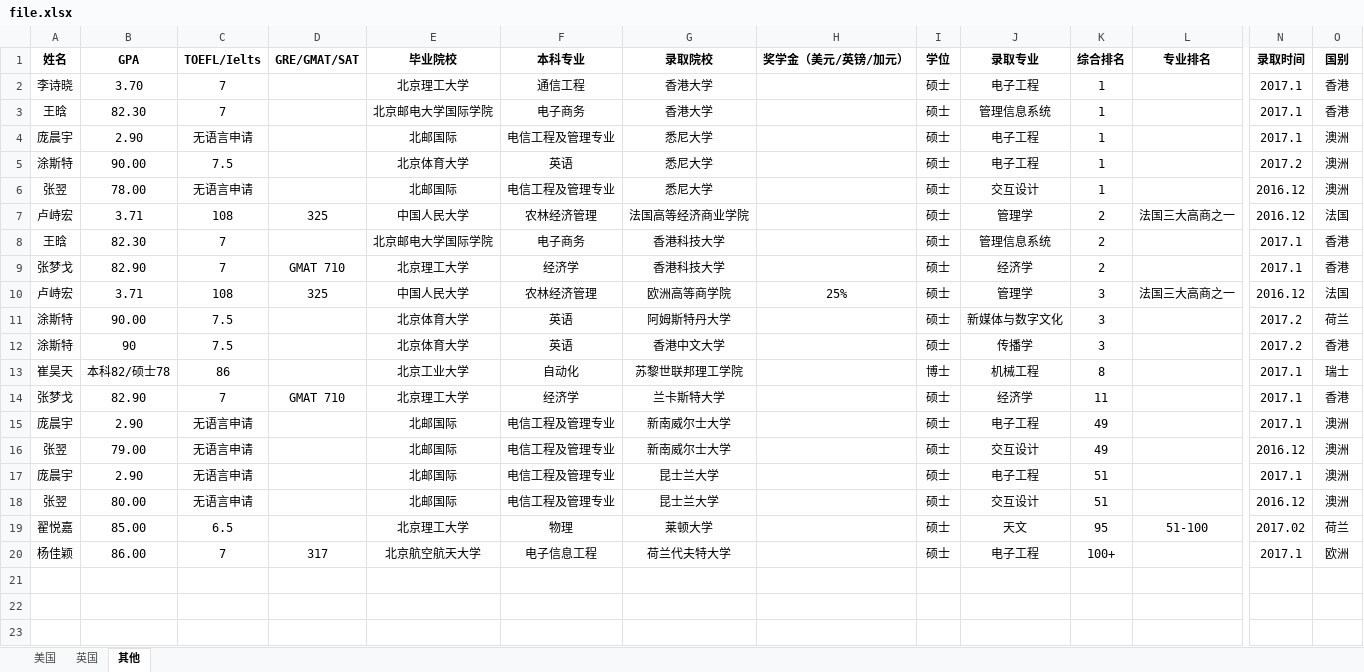
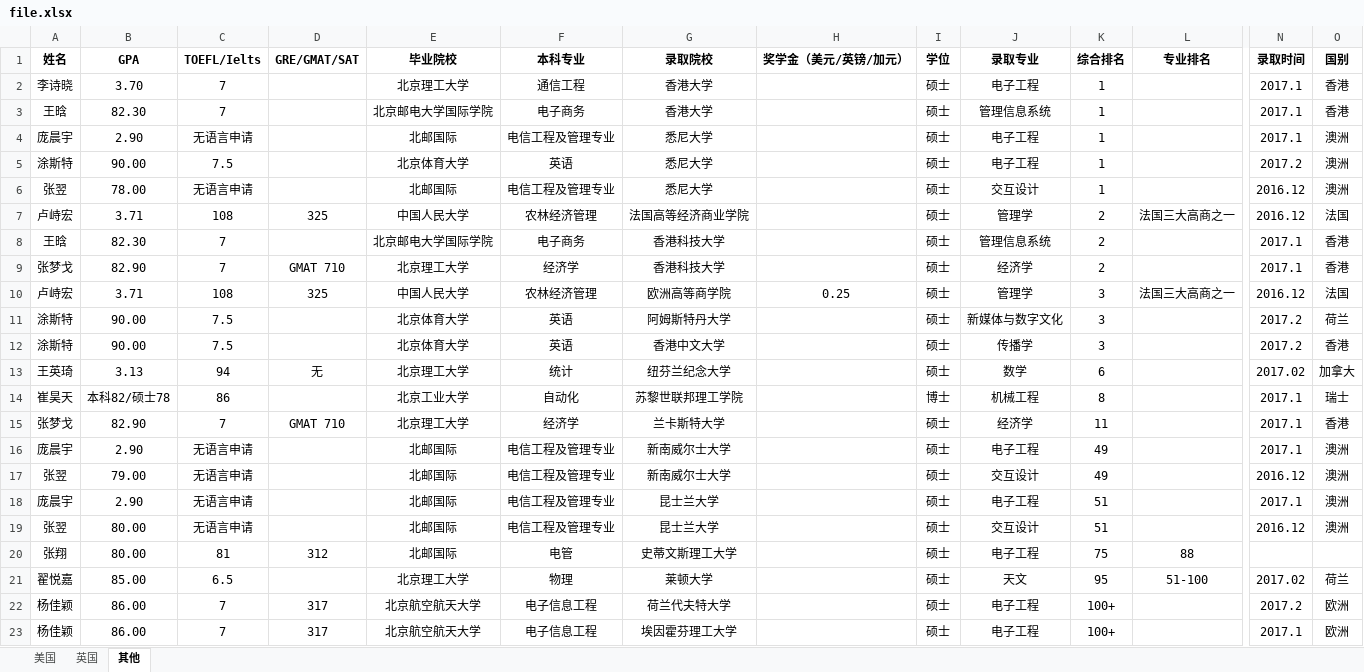
Before and after one commit to hhhyaaon/admission_generator, an Excel workbook: file.xlsx, sheet 其他, drawn as a sheet; only a part is shown, gaps mark what is left out; values as stored, in another font and other column widths than the file's, no borders; addresses are those after the commit; rows hold the shown columns only; the diff names each change by its address in the sheet, - before the commit and + after, or states it on an @@ line.

```diff
--- a/file.xlsx (sheet 其他)
+++ b/file.xlsx (sheet 其他)
-H10 (奖学金（美元/英镑/加元）): 25%
+H10 (奖学金（美元/英镑/加元）): 0.25
-B12 (GPA): 90
+B12 (GPA): 90.00
+row 13: 王英琦 | 3.13 | 94 | 无 | 北京理工大学 | 统计 | 纽芬兰纪念大学 |  | 硕士 | 数学 | 6 |  | 2017.02 | 加拿大
+row 20: 张翔 | 80.00 | 81 | 312 | 北邮国际 | 电管 | 史蒂文斯理工大学 |  | 硕士 | 电子工程 | 75 | 88
+row 22: 杨佳颖 | 86.00 | 7 | 317 | 北京航空航天大学 | 电子信息工程 | 荷兰代夫特大学 |  | 硕士 | 电子工程 | 100+ |  | 2017.2 | 欧洲
-G23 (录取院校): 荷兰代夫特大学
+G23 (录取院校): 埃因霍芬理工大学
```
Also changed, not shown: sheet 美国, sheet 英国, 3 other files.
